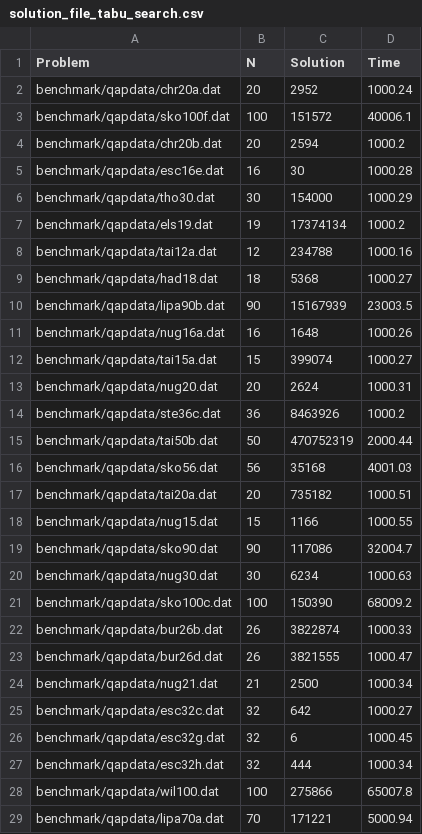
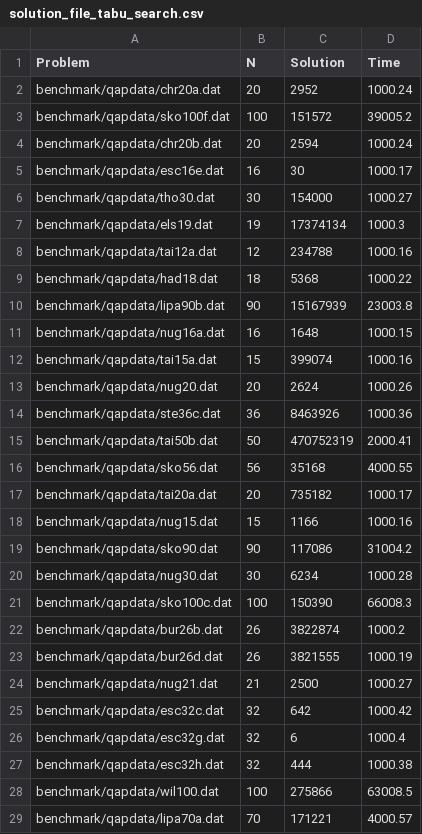
Before and after one commit to AngelVzla99/QAProblem, a CSV file: benchmark/solution_file_tabu_search.csv, drawn as a sheet; only a part is shown; the diff covers the shown part only.

Commit message:
Tabu search

```diff
--- a/benchmark/solution_file_tabu_search.csv
+++ b/benchmark/solution_file_tabu_search.csv
@@ -2,28 +2,28 @@ Problem, N, Solution, Time
 benchmark/qapdata/chr20a.dat, 20, 2952, 1000.24
-benchmark/qapdata/sko100f.dat, 100, 151572, 40006.1
-benchmark/qapdata/chr20b.dat, 20, 2594, 1000.2
-benchmark/qapdata/esc16e.dat, 16, 30, 1000.28
-benchmark/qapdata/tho30.dat, 30, 154000, 1000.29
-benchmark/qapdata/els19.dat, 19, 17374134, 1000.2
+benchmark/qapdata/sko100f.dat, 100, 151572, 39005.2
+benchmark/qapdata/chr20b.dat, 20, 2594, 1000.24
+benchmark/qapdata/esc16e.dat, 16, 30, 1000.17
+benchmark/qapdata/tho30.dat, 30, 154000, 1000.27
+benchmark/qapdata/els19.dat, 19, 17374134, 1000.3
 benchmark/qapdata/tai12a.dat, 12, 234788, 1000.16
-benchmark/qapdata/had18.dat, 18, 5368, 1000.27
-benchmark/qapdata/lipa90b.dat, 90, 15167939, 23003.5
-benchmark/qapdata/nug16a.dat, 16, 1648, 1000.26
-benchmark/qapdata/tai15a.dat, 15, 399074, 1000.27
-benchmark/qapdata/nug20.dat, 20, 2624, 1000.31
-benchmark/qapdata/ste36c.dat, 36, 8463926, 1000.2
-benchmark/qapdata/tai50b.dat, 50, 470752319, 2000.44
-benchmark/qapdata/sko56.dat, 56, 35168, 4001.03
-benchmark/qapdata/tai20a.dat, 20, 735182, 1000.51
-benchmark/qapdata/nug15.dat, 15, 1166, 1000.55
-benchmark/qapdata/sko90.dat, 90, 117086, 32004.7
-benchmark/qapdata/nug30.dat, 30, 6234, 1000.63
-benchmark/qapdata/sko100c.dat, 100, 150390, 68009.2
-benchmark/qapdata/bur26b.dat, 26, 3822874, 1000.33
-benchmark/qapdata/bur26d.dat, 26, 3821555, 1000.47
-benchmark/qapdata/nug21.dat, 21, 2500, 1000.34
-benchmark/qapdata/esc32c.dat, 32, 642, 1000.27
-benchmark/qapdata/esc32g.dat, 32, 6, 1000.45
-benchmark/qapdata/esc32h.dat, 32, 444, 1000.34
-benchmark/qapdata/wil100.dat, 100, 275866, 65007.8
-benchmark/qapdata/lipa70a.dat, 70, 171221, 5000.94
+benchmark/qapdata/had18.dat, 18, 5368, 1000.22
+benchmark/qapdata/lipa90b.dat, 90, 15167939, 23003.8
+benchmark/qapdata/nug16a.dat, 16, 1648, 1000.15
+benchmark/qapdata/tai15a.dat, 15, 399074, 1000.16
+benchmark/qapdata/nug20.dat, 20, 2624, 1000.26
+benchmark/qapdata/ste36c.dat, 36, 8463926, 1000.36
+benchmark/qapdata/tai50b.dat, 50, 470752319, 2000.41
+benchmark/qapdata/sko56.dat, 56, 35168, 4000.55
+benchmark/qapdata/tai20a.dat, 20, 735182, 1000.17
+benchmark/qapdata/nug15.dat, 15, 1166, 1000.16
+benchmark/qapdata/sko90.dat, 90, 117086, 31004.2
+benchmark/qapdata/nug30.dat, 30, 6234, 1000.28
+benchmark/qapdata/sko100c.dat, 100, 150390, 66008.3
+benchmark/qapdata/bur26b.dat, 26, 3822874, 1000.2
+benchmark/qapdata/bur26d.dat, 26, 3821555, 1000.19
+benchmark/qapdata/nug21.dat, 21, 2500, 1000.27
+benchmark/qapdata/esc32c.dat, 32, 642, 1000.42
+benchmark/qapdata/esc32g.dat, 32, 6, 1000.4
+benchmark/qapdata/esc32h.dat, 32, 444, 1000.38
+benchmark/qapdata/wil100.dat, 100, 275866, 63008.5
+benchmark/qapdata/lipa70a.dat, 70, 171221, 4000.57
```
Also changed, not shown: 102 edited cells elsewhere in this file, 7 other files.
